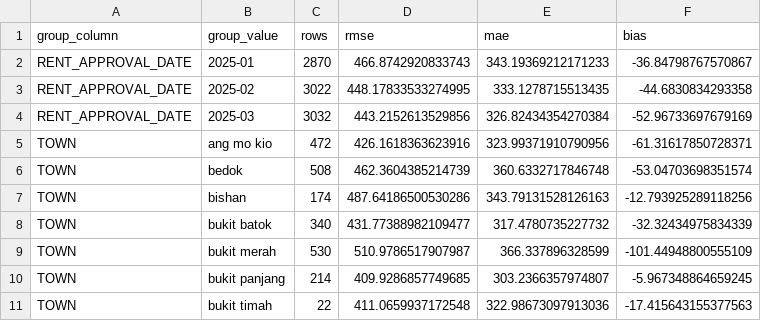
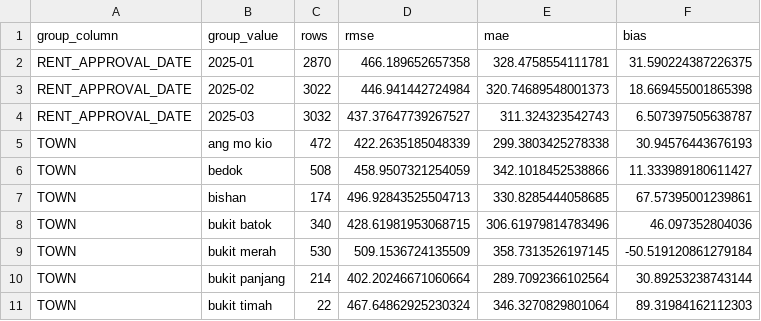
Before and after one commit to ElephantLikeCode/cs5228-hdb-rental-prediction, a CSV file: reports/subgroup_errors.csv, drawn as a sheet; only a part is shown; the diff covers the shown part only.

```diff
--- a/reports/subgroup_errors.csv
+++ b/reports/subgroup_errors.csv
@@ -1,11 +1,11 @@
 group_column,group_value,rows,rmse,mae,bias
-RENT_APPROVAL_DATE,2025-01,2870,466.8742920833743,343.19369212171233,-36.84798767570867
-RENT_APPROVAL_DATE,2025-02,3022,448.17833533274995,333.1278715513435,-44.6830834293358
-RENT_APPROVAL_DATE,2025-03,3032,443.2152613529856,326.82434354270384,-52.96733697679169
-TOWN,ang mo kio,472,426.1618363623916,323.99371910790956,-61.31617850728371
-TOWN,bedok,508,462.3604385214739,360.6332717846748,-53.04703698351574
-TOWN,bishan,174,487.64186500530286,343.79131528126163,-12.793925289118256
-TOWN,bukit batok,340,431.77388982109477,317.4780735227732,-32.32434975834339
-TOWN,bukit merah,530,510.9786517907987,366.337896328599,-101.44948800555109
-TOWN,bukit panjang,214,409.9286857749685,303.2366357974807,-5.967348864659245
-TOWN,bukit timah,22,411.0659937172548,322.98673097913036,-17.415643155377563
+RENT_APPROVAL_DATE,2025-01,2870,466.189652657358,328.4758554111781,31.590224387226375
+RENT_APPROVAL_DATE,2025-02,3022,446.941442724984,320.74689548001373,18.669455001865398
+RENT_APPROVAL_DATE,2025-03,3032,437.37647739267527,311.324323542743,6.507397505638787
+TOWN,ang mo kio,472,422.2635185048339,299.3803425278338,30.94576443676193
+TOWN,bedok,508,458.9507321254059,342.1018452538866,11.333989180611427
+TOWN,bishan,174,496.92843525504713,330.8285444058685,67.57395001239861
+TOWN,bukit batok,340,428.61981953068715,306.61979814783496,46.097352804036
+TOWN,bukit merah,530,509.1536724135509,358.7313526197145,-50.519120861279184
+TOWN,bukit panjang,214,402.20246671060664,289.7092366102564,30.89253238743144
+TOWN,bukit timah,22,467.64862925230324,346.3270829801064,89.31984162112303
```
Also changed, not shown: 132 edited cells elsewhere in this file, reports/experiment_results.csv, reports/experiment_summary.csv, 13 other files.
